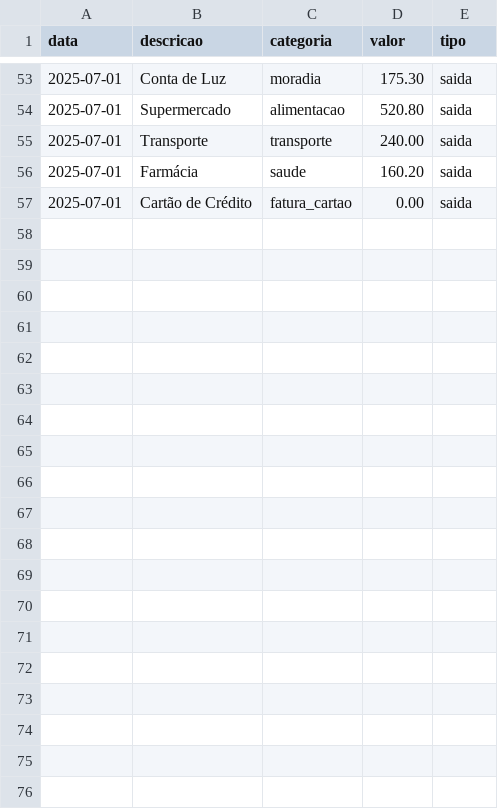
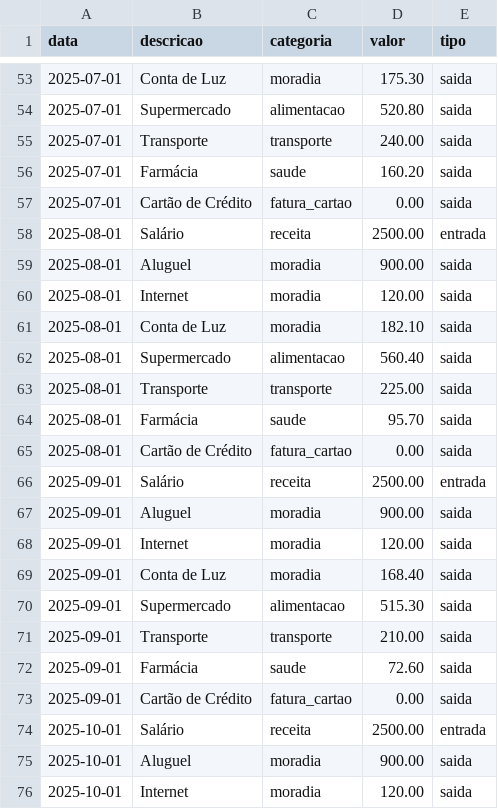
Before and after one commit to joaopauloribeirao-jpg/dio-lab-bia-do-futuro, a CSV file: data/transacoes.csv, drawn as a sheet; only a part is shown, gaps mark what is left out; the diff covers the shown part only.

Commit message:
Update transacoes.csv

```diff
--- a/data/transacoes.csv
+++ b/data/transacoes.csv
@@ -57 +57,20 @@ data,descricao,categoria,valor,tipo
 2025-07-01,Cartão de Crédito,fatura_cartao,0.00,saida
+2025-08-01,Salário,receita,2500.00,entrada
+2025-08-01,Aluguel,moradia,900.00,saida
+2025-08-01,Internet,moradia,120.00,saida
+2025-08-01,Conta de Luz,moradia,182.10,saida
+2025-08-01,Supermercado,alimentacao,560.40,saida
+2025-08-01,Transporte,transporte,225.00,saida
+2025-08-01,Farmácia,saude,95.70,saida
+2025-08-01,Cartão de Crédito,fatura_cartao,0.00,saida
+2025-09-01,Salário,receita,2500.00,entrada
+2025-09-01,Aluguel,moradia,900.00,saida
+2025-09-01,Internet,moradia,120.00,saida
+2025-09-01,Conta de Luz,moradia,168.40,saida
+2025-09-01,Supermercado,alimentacao,515.30,saida
+2025-09-01,Transporte,transporte,210.00,saida
+2025-09-01,Farmácia,saude,72.60,saida
+2025-09-01,Cartão de Crédito,fatura_cartao,0.00,saida
+2025-10-01,Salário,receita,2500.00,entrada
+2025-10-01,Aluguel,moradia,900.00,saida
+2025-10-01,Internet,moradia,120.00,saida
```
Also changed, not shown: 21 added rows elsewhere in this file.
